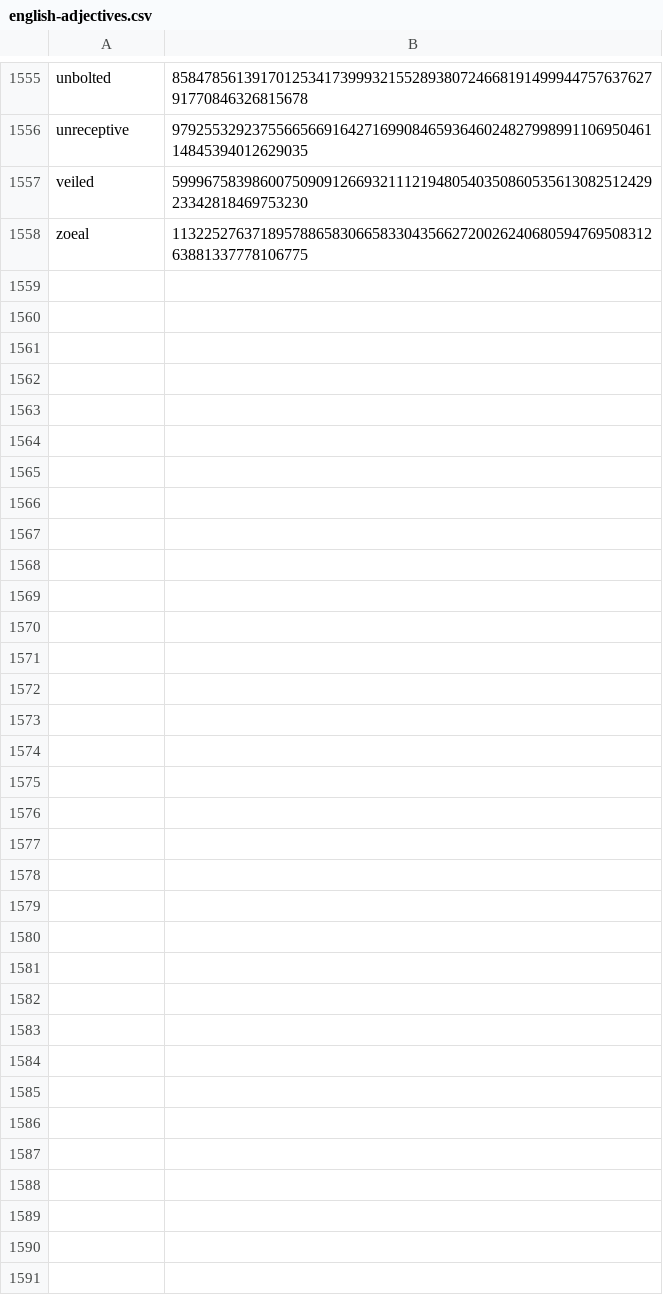
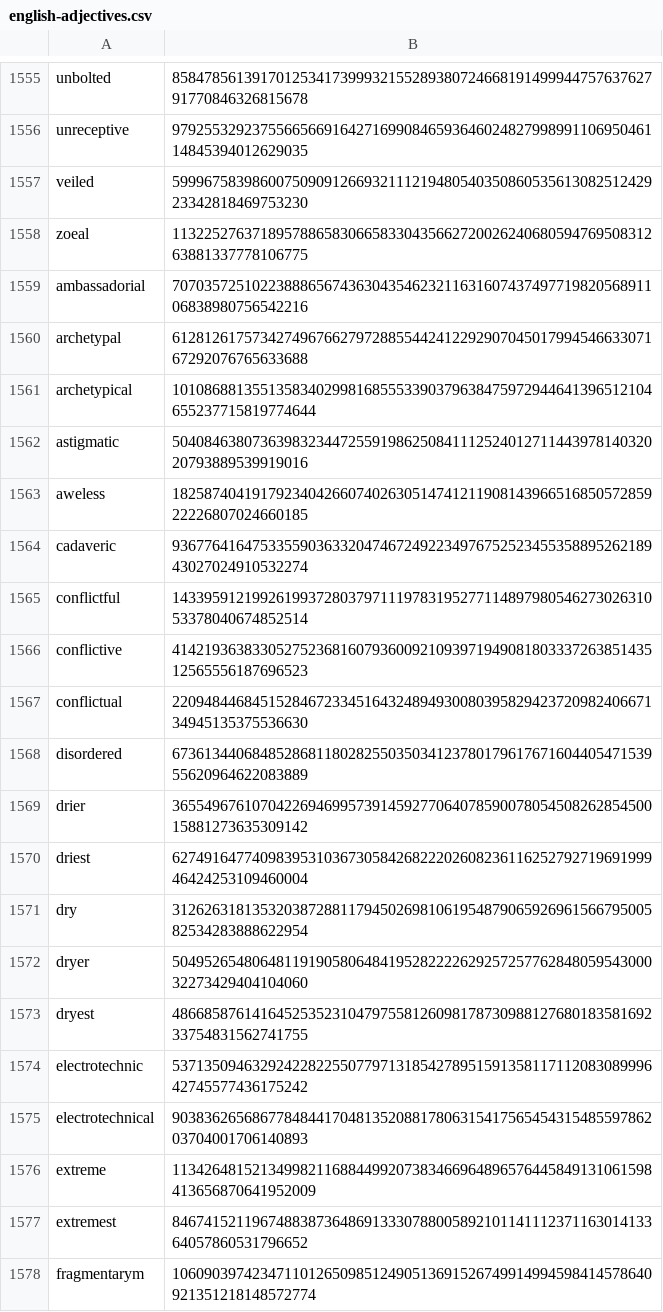
Before and after one commit to Zimtente/ens-collections, a CSV file: collections/english-adjectives.csv, drawn as a sheet; only a part is shown, gaps mark what is left out; the diff covers the shown part only; the diff names each change by its address in the sheet, - before the commit and + after, or states it on an @@ line.

Commit message:
added adjectives

```diff
--- a/collections/english-adjectives.csv
+++ b/collections/english-adjectives.csv
+row 1559: ambassadorial | 70703572510223888656743630435462321163160743749771982056891106838980756542216
+row 1560: archetypal | 61281261757342749676627972885544241229290704501799454663307167292076765633688
+row 1561: archetypical | 101086881355135834029981685553390379638475972944641396512104655237715819774644
+row 1562: astigmatic | 50408463807363983234472559198625084111252401271144397814032020793889539919016
+row 1563: aweless | 18258740419179234042660740263051474121190814396651685057285922226807024660185
+row 1564: cadaveric | 93677641647533559036332047467249223497675252345535889526218943027024910532274
+row 1565: conflictful | 14339591219926199372803797111978319527711489798054627302631053378040674852514
+row 1566: conflictive | 41421936383305275236816079360092109397194908180333726385143512565556187696523
+row 1567: conflictual | 22094844684515284672334516432489493008039582942372098240667134945135375536630
+row 1568: disordered | 67361344068485286811802825503503412378017961767160440547153955620964622083889
+row 1569: drier | 36554967610704226946995739145927706407859007805450826285450015881273635309142
+row 1570: driest | 62749164774098395310367305842682220260823611625279271969199946424253109460004
+row 1571: dry | 31262631813532038728811794502698106195487906592696156679500582534283888622954
+row 1572: dryer | 50495265480648119190580648419528222262925725776284805954300032273429404104060
+row 1573: dryest | 48668587614164525352310479755812609817873098812768018358169233754831562741755
+row 1574: electrotechnic | 53713509463292422822550779713185427895159135811711208308999642745577436175242
+row 1575: electrotechnical | 90383626568677848441704813520881780631541756545431548559786203704001706140893
+row 1576: extreme | 113426481521349982116884499207383466964896576445849131061598413656870641952009
+row 1577: extremest | 84674152119674883873648691333078800589210114111237116301413364057860531796652
+row 1578: fragmentarym | 106090397423471101265098512490513691526749914994598414578640921351218148572774
```
Also changed, not shown: 43 added rows elsewhere in this file.
